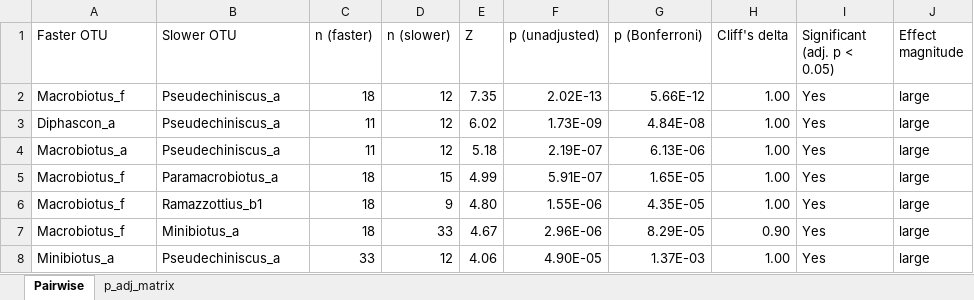
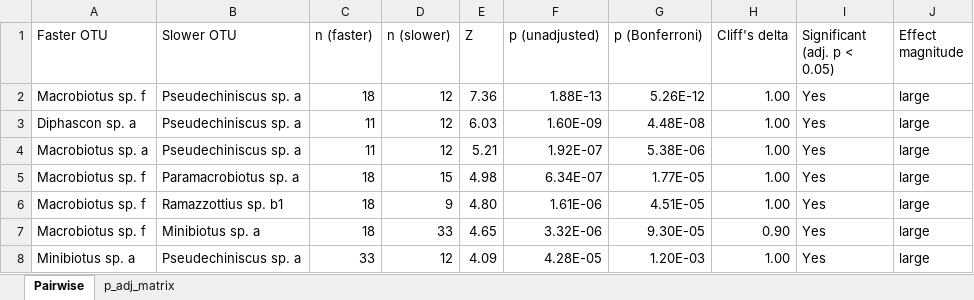
Before and after one commit to enwudz/tardi-behavior, an Excel workbook: Tables/Supplemental Table 4.xlsx, sheet Pairwise, drawn as a sheet; only a part is shown; values as stored, in another font and other column widths than the file's, no cell formats; the diff covers the shown part only; the diff names each change by its address in the sheet, - before the commit and + after, or states it on an @@ line.

Commit message:
Update notebooks, tables, and locomotion data for JoVE revision (Nov 27)

```diff
--- a/Tables/Supplemental Table 4.xlsx (sheet Pairwise)
+++ b/Tables/Supplemental Table 4.xlsx (sheet Pairwise)
-A2 (Faster OTU): Macrobiotus_f
+A2 (Faster OTU): Macrobiotus sp. f
-B2:B4 (Slower OTU): Pseudechiniscus_a
+B2:B4 (Slower OTU): Pseudechiniscus sp. a
-E2 (Z): 7.35
+E2 (Z): 7.36
-F2 (p (unadjusted)): 2.02E-13
+F2 (p (unadjusted)): 1.88E-13
-G2 (p (Bonferroni)): 5.66E-12
+G2 (p (Bonferroni)): 5.26E-12
-A3 (Faster OTU): Diphascon_a
+A3 (Faster OTU): Diphascon sp. a
-E3 (Z): 6.02
+E3 (Z): 6.03
-F3 (p (unadjusted)): 1.73E-09
+F3 (p (unadjusted)): 1.60E-09
-G3 (p (Bonferroni)): 4.84E-08
+G3 (p (Bonferroni)): 4.48E-08
-A4 (Faster OTU): Macrobiotus_a
+A4 (Faster OTU): Macrobiotus sp. a
-E4 (Z): 5.18
+E4 (Z): 5.21
-F4 (p (unadjusted)): 2.19E-07
+F4 (p (unadjusted)): 1.92E-07
-G4 (p (Bonferroni)): 6.13E-06
+G4 (p (Bonferroni)): 5.38E-06
-A5:A7 (Faster OTU): Macrobiotus_f
+A5:A7 (Faster OTU): Macrobiotus sp. f
-B5 (Slower OTU): Paramacrobiotus_a
+B5 (Slower OTU): Paramacrobiotus sp. a
-E5 (Z): 4.99
+E5 (Z): 4.98
-F5 (p (unadjusted)): 5.91E-07
+F5 (p (unadjusted)): 6.34E-07
-G5 (p (Bonferroni)): 1.65E-05
+G5 (p (Bonferroni)): 1.77E-05
-B6 (Slower OTU): Ramazzottius_b1
+B6 (Slower OTU): Ramazzottius sp. b1
-F6 (p (unadjusted)): 1.55E-06
+F6 (p (unadjusted)): 1.61E-06
-G6 (p (Bonferroni)): 4.35E-05
+G6 (p (Bonferroni)): 4.51E-05
-B7 (Slower OTU): Minibiotus_a
+B7 (Slower OTU): Minibiotus sp. a
-E7 (Z): 4.67
+E7 (Z): 4.65
-F7 (p (unadjusted)): 2.96E-06
+F7 (p (unadjusted)): 3.32E-06
-G7 (p (Bonferroni)): 8.29E-05
+G7 (p (Bonferroni)): 9.30E-05
-A8 (Faster OTU): Minibiotus_a
+A8 (Faster OTU): Minibiotus sp. a
-B8 (Slower OTU): Pseudechiniscus_a
+B8 (Slower OTU): Pseudechiniscus sp. a
-E8 (Z): 4.06
+E8 (Z): 4.09
-F8 (p (unadjusted)): 4.90E-05
+F8 (p (unadjusted)): 4.28E-05
-G8 (p (Bonferroni)): 1.37E-03
+G8 (p (Bonferroni)): 1.20E-03
```
Also changed, not shown: 11 added rows, 11 removed rows and 43 edited cells elsewhere in this sheet, sheet p_adj_matrix, cell formats, Tables/Supplemental Table 3.xlsx, Tables/Table 4.xlsx, 19 other files.
